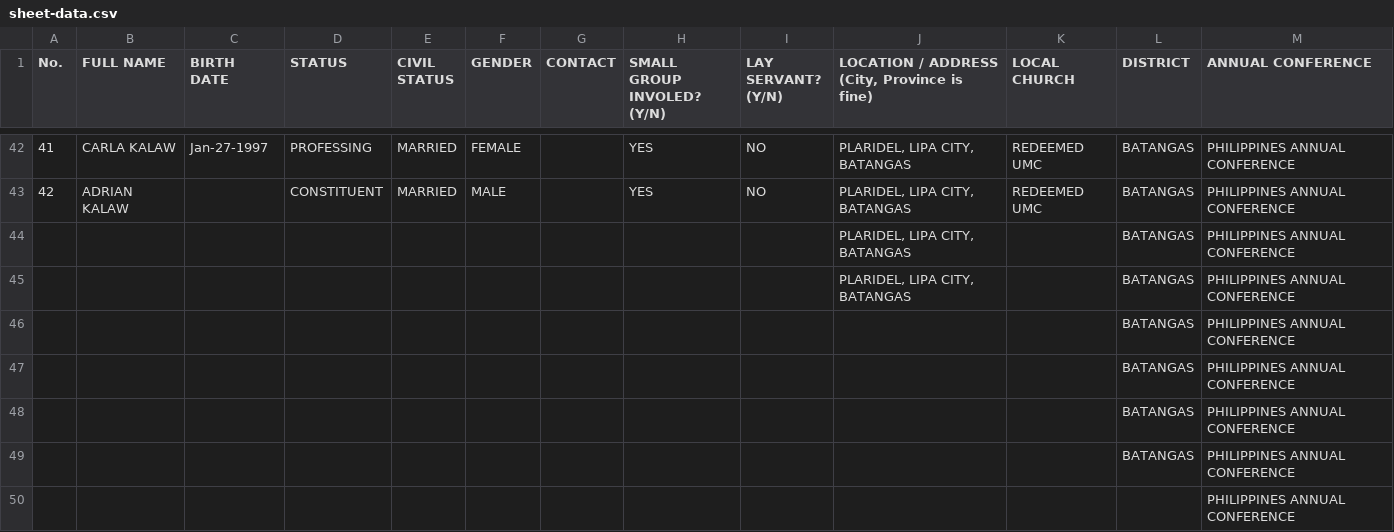
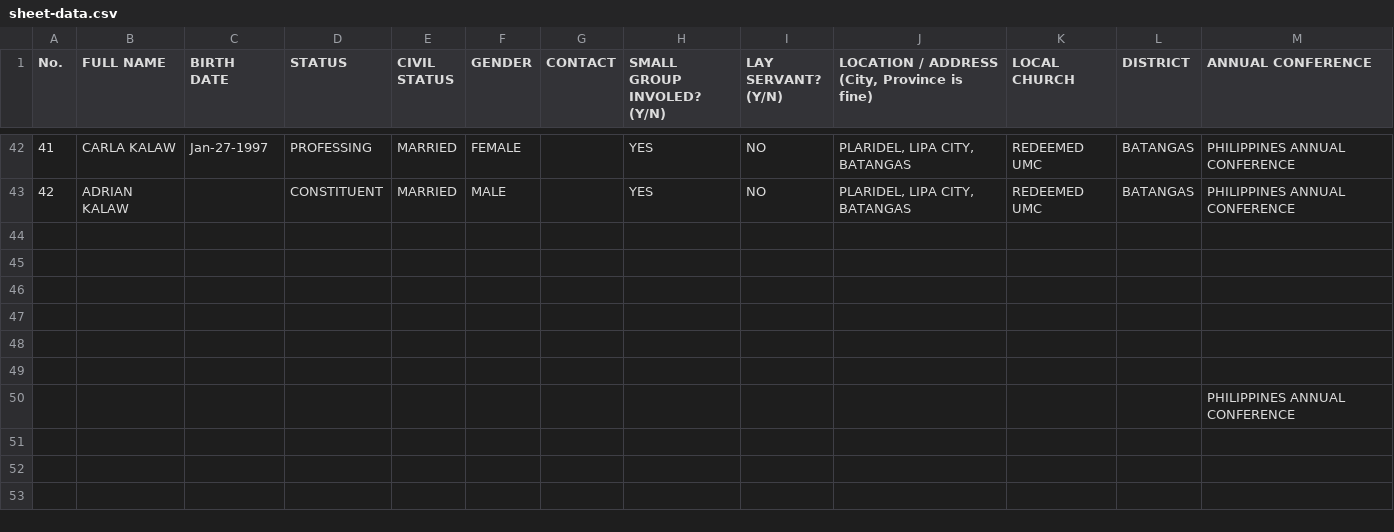
Before and after one commit to jayr-ai/church, a CSV file: data/sheet-data.csv, drawn as a sheet; only a part is shown, gaps mark what is left out.

```diff
--- a/data/sheet-data.csv
+++ b/data/sheet-data.csv
@@ -43,8 +43,8 @@ No.,FULL NAME,BIRTH DATE,STATUS,CIVIL STATUS,GENDER,CONTACT,SMALL GROUP INVOLED?
 42,ADRIAN KALAW,,CONSTITUENT,MARRIED,MALE,,YES,NO,"PLARIDEL, LIPA CITY, BATANGAS",REDEEMED UMC,BATANGAS,PHILIPPINES ANNUAL CONFERENCE
-,,,,,,,,,"PLARIDEL, LIPA CITY, BATANGAS",,BATANGAS,PHILIPPINES ANNUAL CONFERENCE
-,,,,,,,,,"PLARIDEL, LIPA CITY, BATANGAS",,BATANGAS,PHILIPPINES ANNUAL CONFERENCE
-,,,,,,,,,,,BATANGAS,PHILIPPINES ANNUAL CONFERENCE
-,,,,,,,,,,,BATANGAS,PHILIPPINES ANNUAL CONFERENCE
-,,,,,,,,,,,BATANGAS,PHILIPPINES ANNUAL CONFERENCE
-,,,,,,,,,,,BATANGAS,PHILIPPINES ANNUAL CONFERENCE
+,,,,,,,,,,,,
+,,,,,,,,,,,,
+,,,,,,,,,,,,
+,,,,,,,,,,,,
+,,,,,,,,,,,,
+,,,,,,,,,,,,
 ,,,,,,,,,,,,PHILIPPINES ANNUAL CONFERENCE
```
